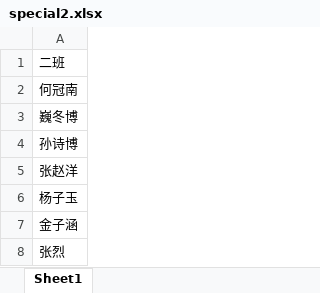
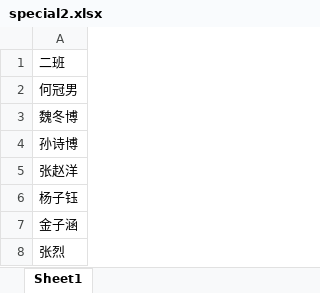
Before and after one commit to lenxy1/middleScholl, an Excel workbook: special2.xlsx, sheet Sheet1, drawn as a sheet; values as stored, in another font and other column widths than the file's, no borders; the diff names each change by its address in the sheet, - before the commit and + after, or states it on an @@ line.

```diff
--- a/special2.xlsx (sheet Sheet1)
+++ b/special2.xlsx (sheet Sheet1)
-A2: 何冠南
+A2: 何冠男
-A3: 巍冬博
+A3: 魏冬博
-A6: 杨子玉
+A6: 杨子钰
```
Also changed, not shown: hsn_student.xlsx, special.xlsx, 3 other files.
